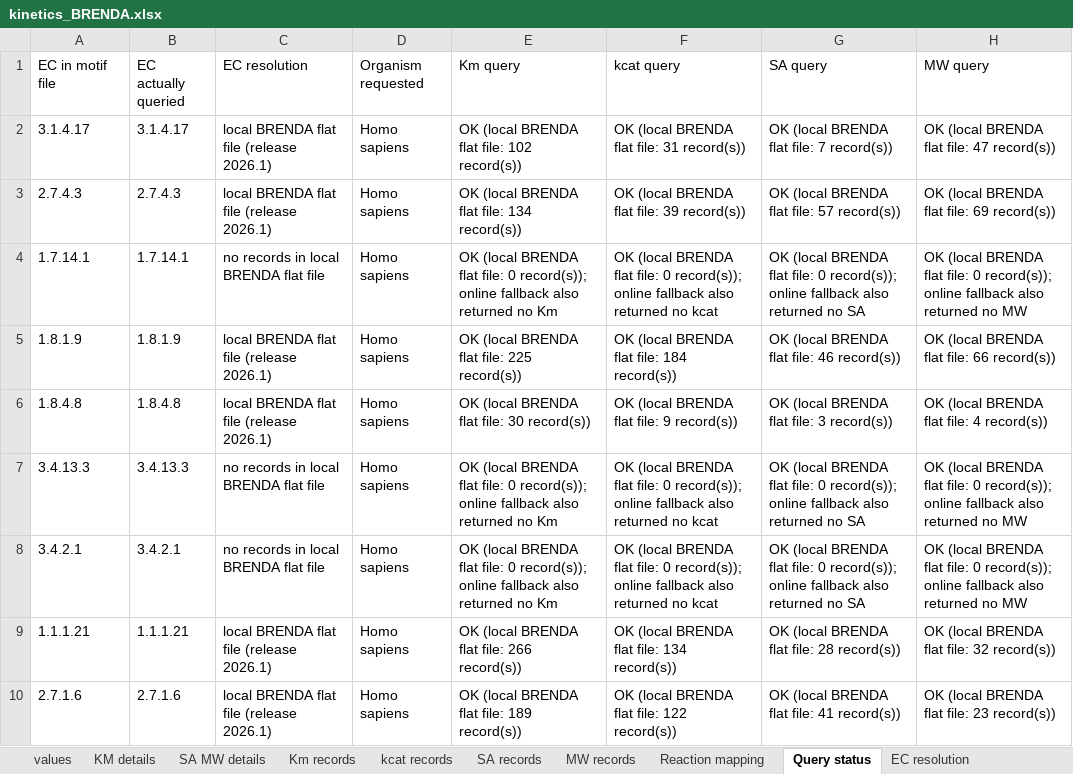
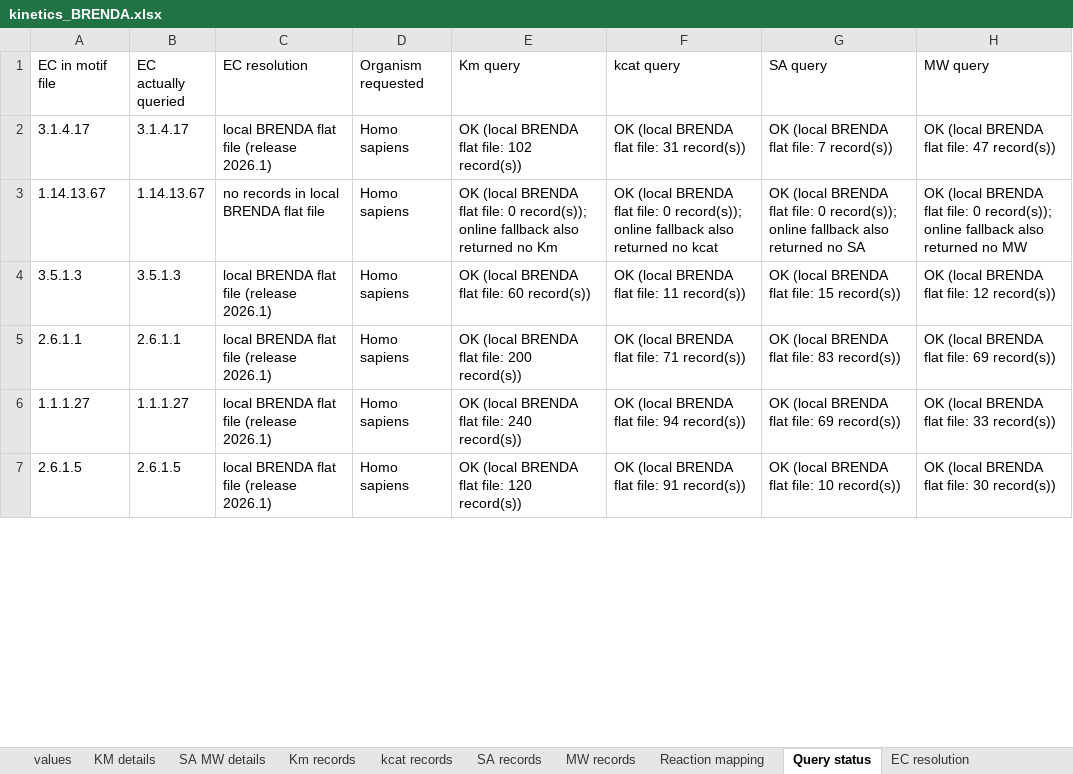
Before and after one commit to tkn-tub/bioelectrodynamics, an Excel workbook: code/NN_chemical_CAR_T/Step_3_Programming/kinetics_BRENDA.xlsx, sheet Query status, drawn as a sheet; only a part is shown; values as stored, in another font and other column widths than the file's, no borders; removed rows and columns are numbered as before the commit, all else as after; the diff covers the shown part only; the diff names each change by its address in the sheet, - before the commit and + after, or states it on an @@ line.

```diff
--- a/code/NN_chemical_CAR_T/Step_3_Programming/kinetics_BRENDA.xlsx (sheet Query status)
+++ b/code/NN_chemical_CAR_T/Step_3_Programming/kinetics_BRENDA.xlsx (sheet Query status)
-row 3: 2.7.4.3 | 2.7.4.3 | local BRENDA flat file (release 2026.1) | Homo sapiens | OK (local BRENDA flat file: 134 record(s)) | OK (local BRENDA flat file: 39 record(s)) | OK (local BRENDA flat file: 57 record(s)) | OK (local BRENDA flat file: 69 record(s))
-A3 (EC in motif file): 1.7.14.1
+A3 (EC in motif file): 1.14.13.67
-B3 (EC actually queried): 1.7.14.1
+B3 (EC actually queried): 1.14.13.67
-A4 (EC in motif file): 1.8.1.9
+A4 (EC in motif file): 3.5.1.3
-B4 (EC actually queried): 1.8.1.9
+B4 (EC actually queried): 3.5.1.3
-E4 (Km query): OK (local BRENDA flat file: 225 record(s))
+E4 (Km query): OK (local BRENDA flat file: 60 record(s))
-F4 (kcat query): OK (local BRENDA flat file: 184 record(s))
+F4 (kcat query): OK (local BRENDA flat file: 11 record(s))
-G4 (SA query): OK (local BRENDA flat file: 46 record(s))
+G4 (SA query): OK (local BRENDA flat file: 15 record(s))
-H4 (MW query): OK (local BRENDA flat file: 66 record(s))
+H4 (MW query): OK (local BRENDA flat file: 12 record(s))
-A5 (EC in motif file): 1.8.4.8
+A5 (EC in motif file): 2.6.1.1
-B5 (EC actually queried): 1.8.4.8
+B5 (EC actually queried): 2.6.1.1
-E5 (Km query): OK (local BRENDA flat file: 30 record(s))
+E5 (Km query): OK (local BRENDA flat file: 200 record(s))
-F5 (kcat query): OK (local BRENDA flat file: 9 record(s))
+F5 (kcat query): OK (local BRENDA flat file: 71 record(s))
-G5 (SA query): OK (local BRENDA flat file: 3 record(s))
+G5 (SA query): OK (local BRENDA flat file: 83 record(s))
-H5 (MW query): OK (local BRENDA flat file: 4 record(s))
+H5 (MW query): OK (local BRENDA flat file: 69 record(s))
-row 7: 3.4.13.3 | 3.4.13.3 | no records in local BRENDA flat file | Homo sapiens | OK (local BRENDA flat file: 0 record(s)); online fallback also returned no Km | OK (local BRENDA flat file: 0 record(s)); online fallback also returned no kcat | OK (local BRENDA flat file: 0 record(s)); online fallback also returned no SA | OK (local BRENDA flat file: 0 record(s)); online fallback also returned no MW
-row 8: 3.4.2.1 | 3.4.2.1 | no records in local BRENDA flat file | Homo sapiens | OK (local BRENDA flat file: 0 record(s)); online fallback also returned no Km | OK (local BRENDA flat file: 0 record(s)); online fallback also returned no kcat | OK (local BRENDA flat file: 0 record(s)); online fallback also returned no SA | OK (local BRENDA flat file: 0 record(s)); online fallback also returned no MW
-A6 (EC in motif file): 1.1.1.21
+A6 (EC in motif file): 1.1.1.27
-B6 (EC actually queried): 1.1.1.21
+B6 (EC actually queried): 1.1.1.27
-E6 (Km query): OK (local BRENDA flat file: 266 record(s))
+E6 (Km query): OK (local BRENDA flat file: 240 record(s))
-F6 (kcat query): OK (local BRENDA flat file: 134 record(s))
+F6 (kcat query): OK (local BRENDA flat file: 94 record(s))
-G6 (SA query): OK (local BRENDA flat file: 28 record(s))
+G6 (SA query): OK (local BRENDA flat file: 69 record(s))
-H6 (MW query): OK (local BRENDA flat file: 32 record(s))
+H6 (MW query): OK (local BRENDA flat file: 33 record(s))
-A7 (EC in motif file): 2.7.1.6
+A7 (EC in motif file): 2.6.1.5
-B7 (EC actually queried): 2.7.1.6
+B7 (EC actually queried): 2.6.1.5
-E7 (Km query): OK (local BRENDA flat file: 189 record(s))
+E7 (Km query): OK (local BRENDA flat file: 120 record(s))
-F7 (kcat query): OK (local BRENDA flat file: 122 record(s))
+F7 (kcat query): OK (local BRENDA flat file: 91 record(s))
-G7 (SA query): OK (local BRENDA flat file: 41 record(s))
+G7 (SA query): OK (local BRENDA flat file: 10 record(s))
-H7 (MW query): OK (local BRENDA flat file: 23 record(s))
+H7 (MW query): OK (local BRENDA flat file: 30 record(s))
```
Also changed, not shown: 3 added rows, 15 removed rows and 53 edited cells elsewhere in this sheet, sheet Km records, sheet kcat records, sheet SA records, sheet MW records, sheet KM details, sheet values, 3 more sheets, code/NN_chemical_CAR_T/Step_3_Programming/kinetics_BRENDA_curated.xlsx, 6 other files.
